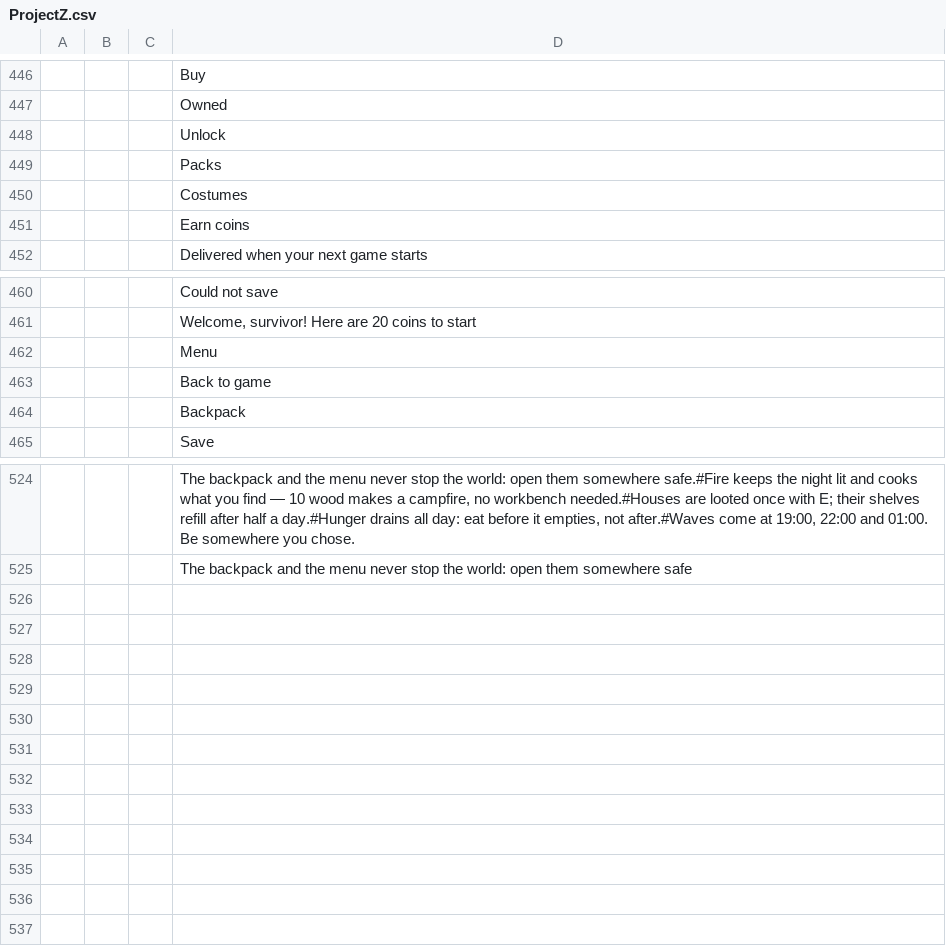
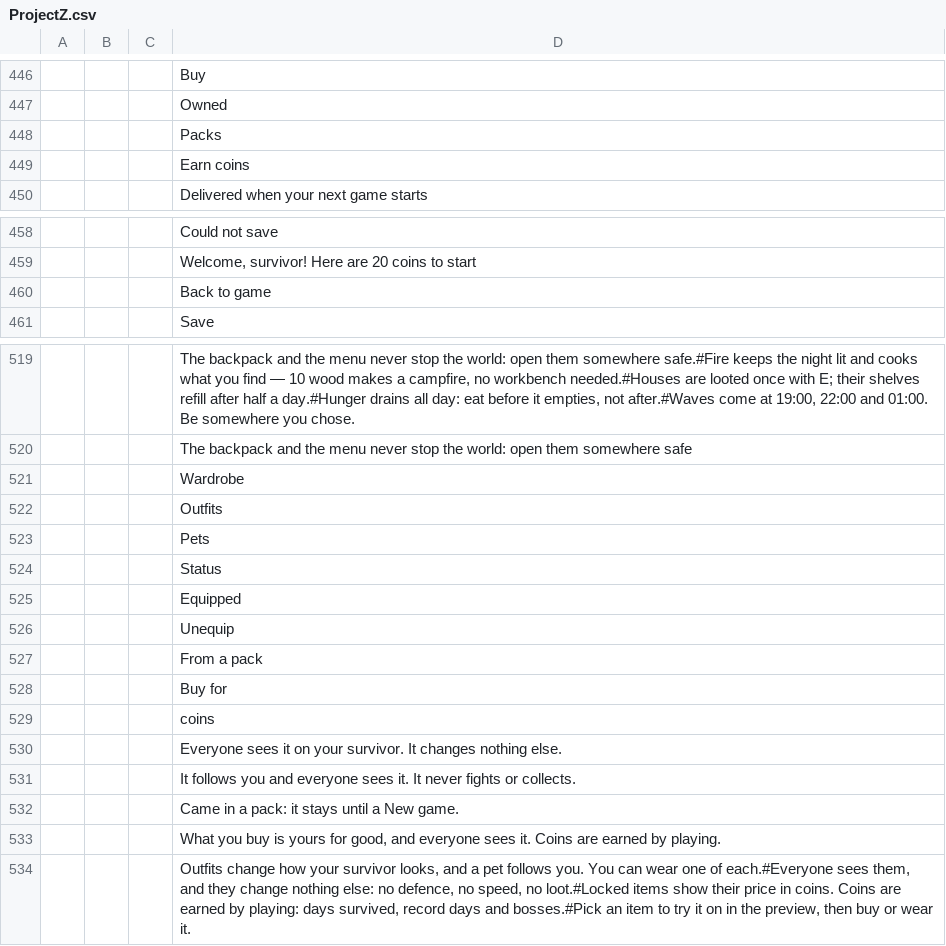
Before and after one commit to devconnecting1/meu-jogo-beta, a CSV file: design/locale/ProjectZ.csv, drawn as a sheet; only a part is shown, gaps mark what is left out; removed rows and columns are numbered as before the commit, all else as after; the diff covers the shown part only; the diff names each change by its address in the sheet, - before the commit and + after, or states it on an @@ line.

```diff
--- a/design/locale/ProjectZ.csv
+++ b/design/locale/ProjectZ.csv
-row 448:  |  |  | Unlock
-row 450:  |  |  | Costumes
-row 462:  |  |  | Menu
-row 464:  |  |  | Backpack
+row 521:  |  |  | Wardrobe
+row 522:  |  |  | Outfits
+row 523:  |  |  | Pets
+row 524:  |  |  | Status
+row 525:  |  |  | Equipped
+row 526:  |  |  | Unequip
+row 527:  |  |  | From a pack
+row 528:  |  |  | Buy for
+row 529:  |  |  | coins
+row 530:  |  |  | Everyone sees it on your survivor. It changes nothing else.
+row 531:  |  |  | It follows you and everyone sees it. It never fights or collects.
+row 532:  |  |  | Came in a pack: it stays until a New game.
+row 533:  |  |  | What you buy is yours for good, and everyone sees it. Coins are earned by playing.
+row 534:  |  |  | Outfits change how your survivor looks, and a pet follows you. You can wear one of each.#Everyone sees them, and they change nothing else: no defence, no speed, no loot.#Locked items show their price in coins. Coins are earned by playing: days survived, record days and bosses.#Pick an item to try it on in the preview, then buy or wear it.
```
Also changed, not shown: 1 removed row elsewhere in this file, 14 other files.
